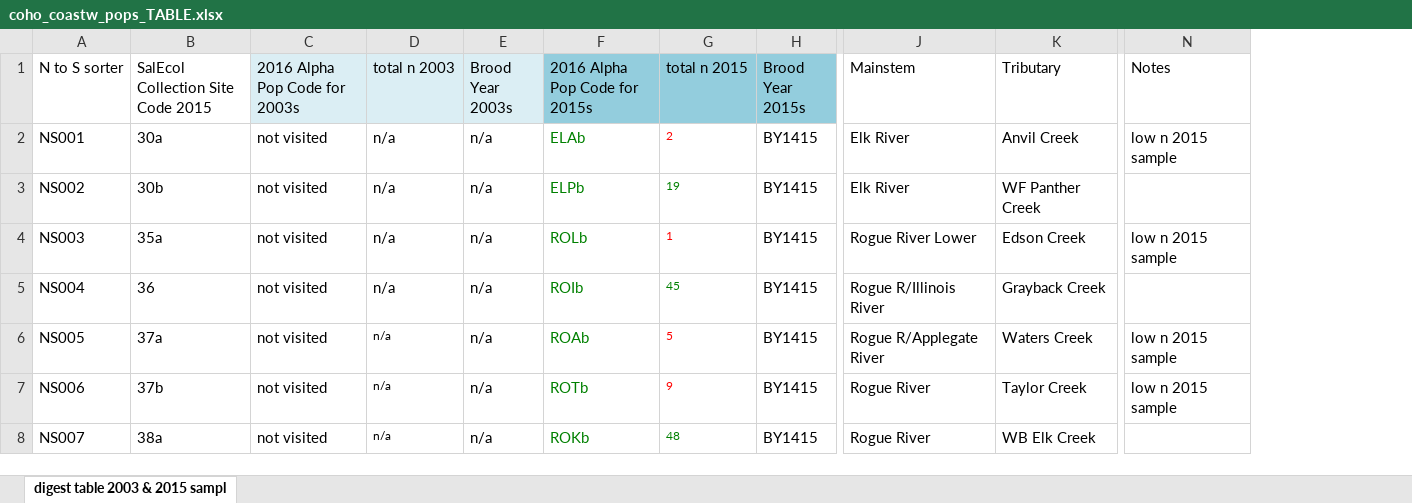
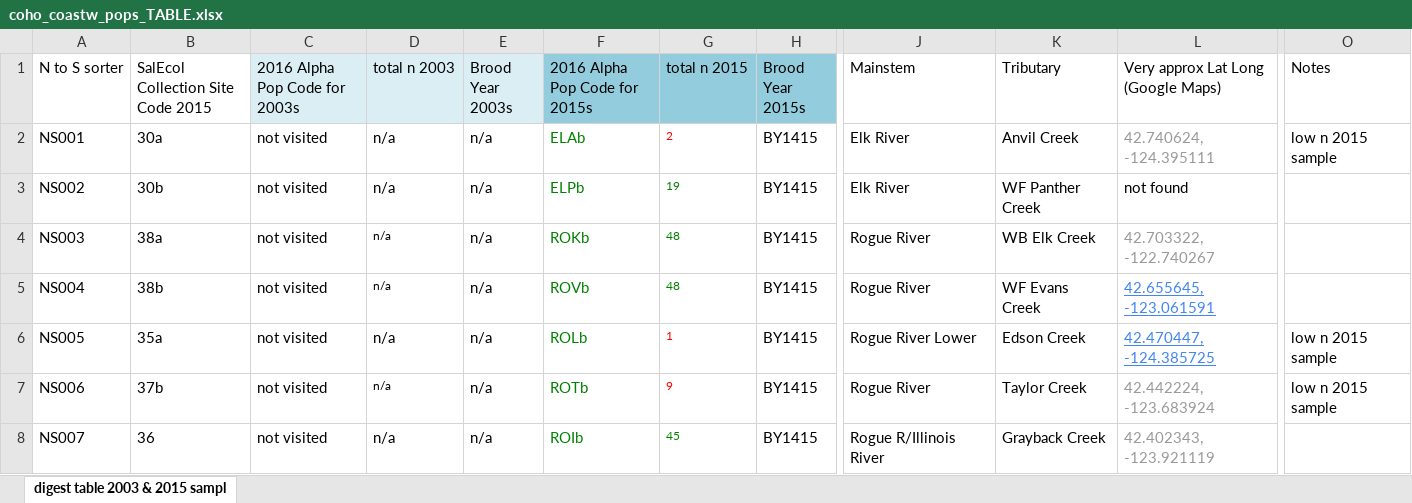
Before and after one commit to eriqande/ccc-sonc-resample, an Excel workbook: data/coho_coastw_pops_TABLE.xlsx, sheet digest table 2003 & 2015 sampl, drawn as a sheet; only a part is shown, gaps mark what is left out; values as stored, in another font and other column widths than the file's, no borders; addresses are those after the commit; the diff covers the shown part only; the diff names each change by its address in the sheet, - before the commit and + after, or states it on an @@ line.

```diff
--- a/data/coho_coastw_pops_TABLE.xlsx (sheet digest table 2003 & 2015 sampl)
+++ b/data/coho_coastw_pops_TABLE.xlsx (sheet digest table 2003 & 2015 sampl)
+column L, rows 1-8: Very approx Lat Long (Google Maps) | 42.740624, -124.395111 | not found | 42.703322, -122.740267 | 42.655645, -123.061591 | 42.470447, -124.385725 | 42.442224, -123.683924 | 42.402343, -123.921119
-B4: 35a
+B4: 38a
@@ D4:D5 text size: smaller @@
-F4 (2016 Alpha Pop Code for 2015s): ROLb
+F4 (2016 Alpha Pop Code for 2015s): ROKb
-G4 (total n 2015): 1
+G4 (total n 2015): 48
-G4 text colour: #FF0000
+G4 text colour: #008000
-J4 (Mainstem): Rogue River Lower
+J4 (Mainstem): Rogue River
-K4 (Tributary): Edson Creek
+K4 (Tributary): WB Elk Creek
-O4 (Notes): low n 2015 sample
+O4 (Notes): (empty)
-B5: 36
+B5: 38b
-F5 (2016 Alpha Pop Code for 2015s): ROIb
+F5 (2016 Alpha Pop Code for 2015s): ROVb
-G5 (total n 2015): 45
+G5 (total n 2015): 48
-J5 (Mainstem): Rogue R/Illinois River
+J5 (Mainstem): Rogue River
-K5 (Tributary): Grayback Creek
+K5 (Tributary): WF Evans Creek
-B6: 37a
+B6: 35a
@@ D6 text size: larger @@
-F6 (2016 Alpha Pop Code for 2015s): ROAb
+F6 (2016 Alpha Pop Code for 2015s): ROLb
-G6 (total n 2015): 5
+G6 (total n 2015): 1
-J6 (Mainstem): Rogue R/Applegate River
+J6 (Mainstem): Rogue River Lower
-K6 (Tributary): Waters Creek
+K6 (Tributary): Edson Creek
-B8: 38a
+B8: 36
@@ D8 text size: larger @@
-F8 (2016 Alpha Pop Code for 2015s): ROKb
+F8 (2016 Alpha Pop Code for 2015s): ROIb
-G8 (total n 2015): 48
+G8 (total n 2015): 45
-J8 (Mainstem): Rogue River
+J8 (Mainstem): Rogue R/Illinois River
-K8 (Tributary): WB Elk Creek
+K8 (Tributary): Grayback Creek
```
Also changed, not shown: 6 edited cells and cell formats elsewhere in this sheet, 2 other files.
